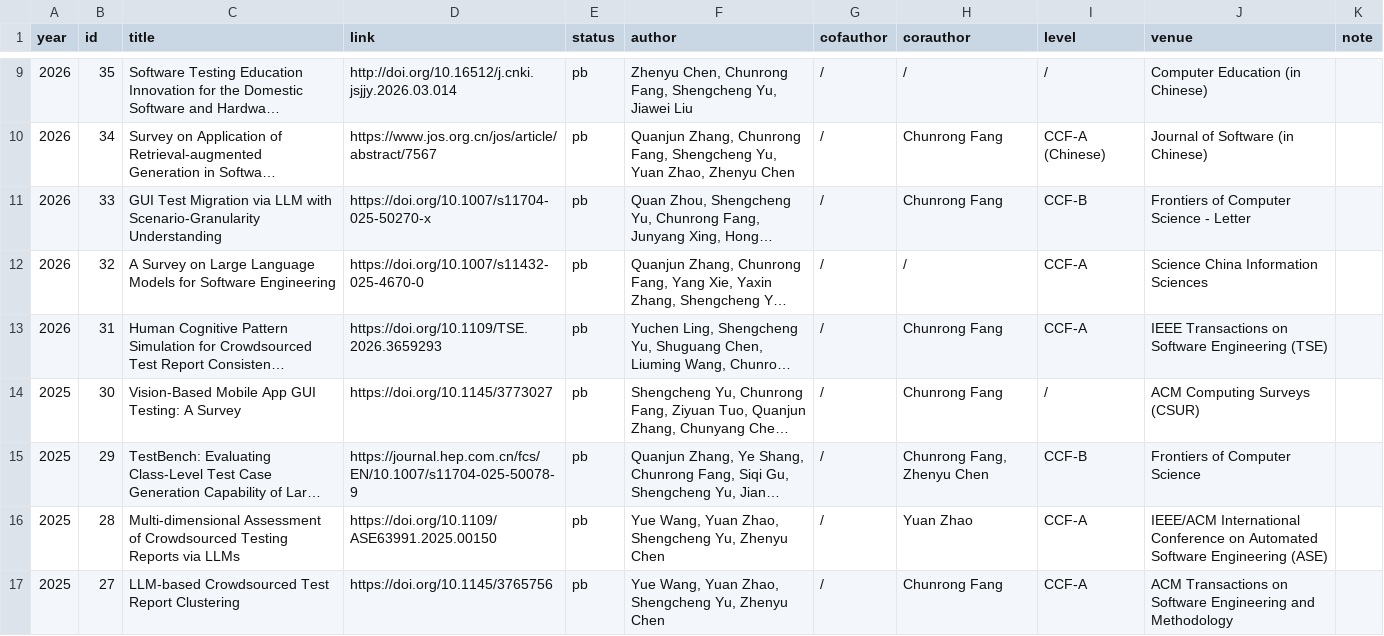
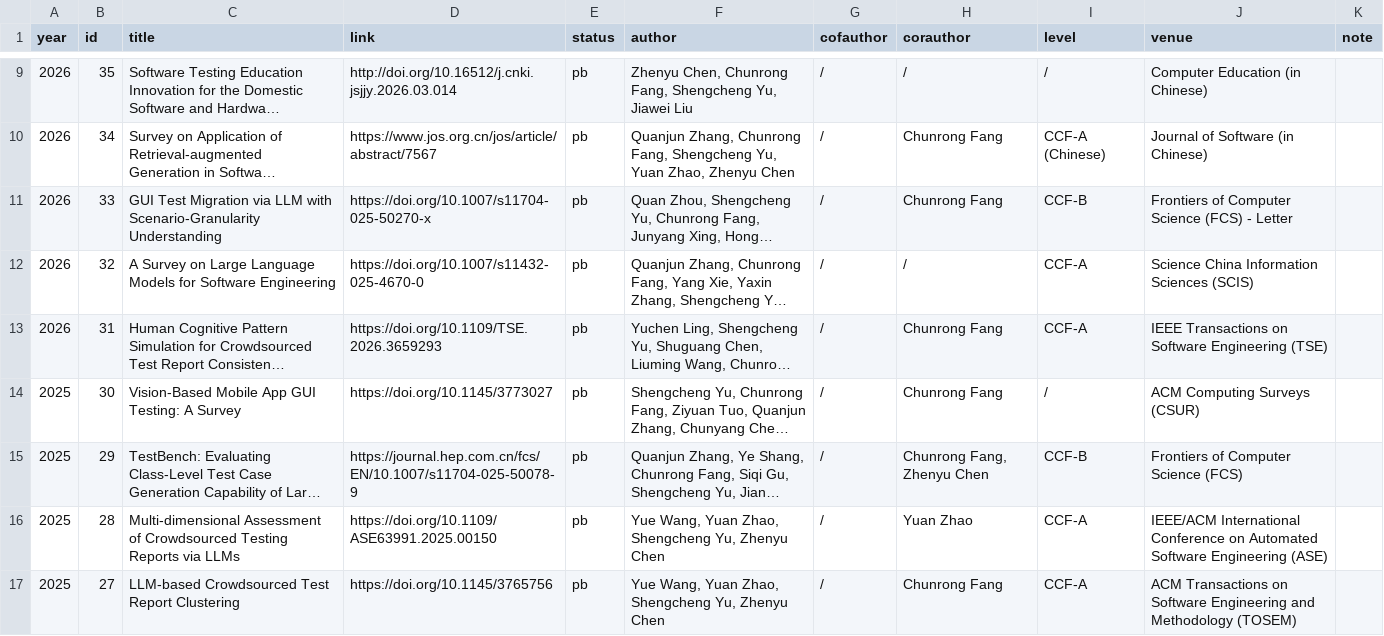
Before and after one commit to yushengcheng/yushengcheng.github.io, a CSV file: content/paper.csv, drawn as a sheet; only a part is shown, gaps mark what is left out; long unchanged cells end in …; the diff covers the shown part only; the diff names each change by its address in the sheet, - before the commit and + after, or states it on an @@ line.

Commit message:
Update publication content

```diff
--- a/content/paper.csv
+++ b/content/paper.csv
-J11 (venue): Frontiers of Computer Science - Letter
+J11 (venue): Frontiers of Computer Science (FCS) - Letter
-J12 (venue): Science China Information Sciences
+J12 (venue): Science China Information Sciences (SCIS)
-J15 (venue): Frontiers of Computer Science
+J15 (venue): Frontiers of Computer Science (FCS)
-J17 (venue): …and Methodology
+J17 (venue): …and Methodology (TOSEM)
```
Also changed, not shown: 13 edited cells elsewhere in this file.
